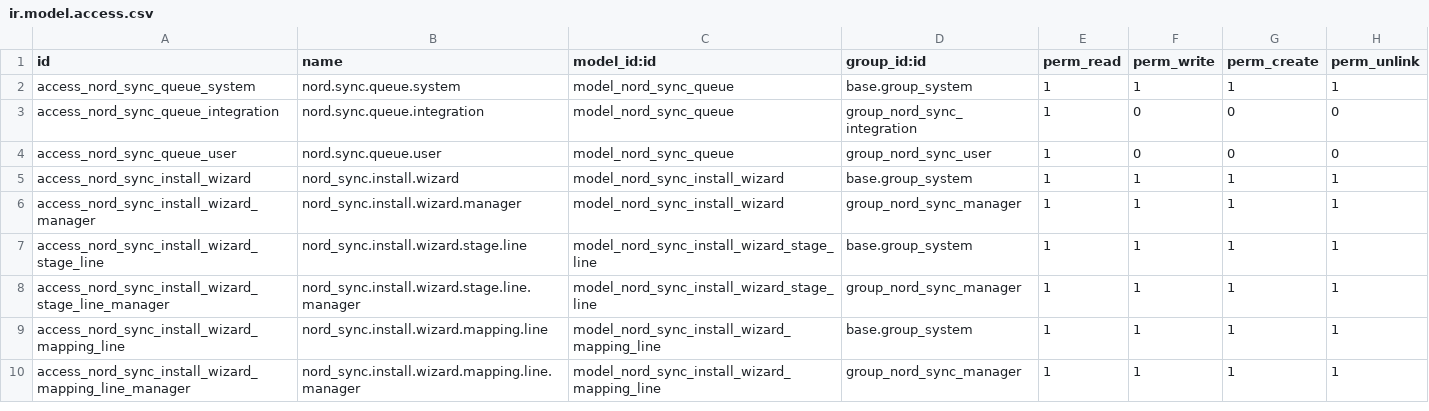
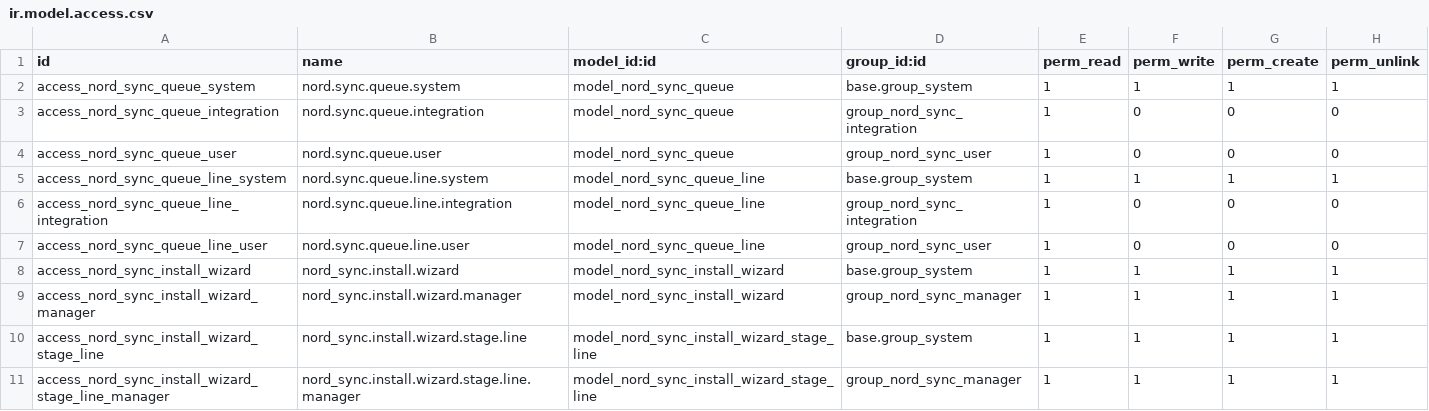
Before and after one commit to arxi-team/nordwire, a CSV file: nord_sync/security/ir.model.access.csv, drawn as a sheet; only a part is shown; the shorter side is filled out with more unchanged rows; the diff names each change by its address in the sheet, - before the commit and + after, or states it on an @@ line.

Commit message:
[UPDATE] add: queue with one master register

```diff
--- a/nord_sync/security/ir.model.access.csv
+++ b/nord_sync/security/ir.model.access.csv
+row 5: access_nord_sync_queue_line_system | nord.sync.queue.line.system | model_nord_sync_queue_line | base.group_system | 1 | 1 | 1 | 1
+row 6: access_nord_sync_queue_line_integration | nord.sync.queue.line.integration | model_nord_sync_queue_line | group_nord_sync_integration | 1 | 0 | 0 | 0
+row 7: access_nord_sync_queue_line_user | nord.sync.queue.line.user | model_nord_sync_queue_line | group_nord_sync_user | 1 | 0 | 0 | 0
```
Also changed, not shown: 18 other files.
